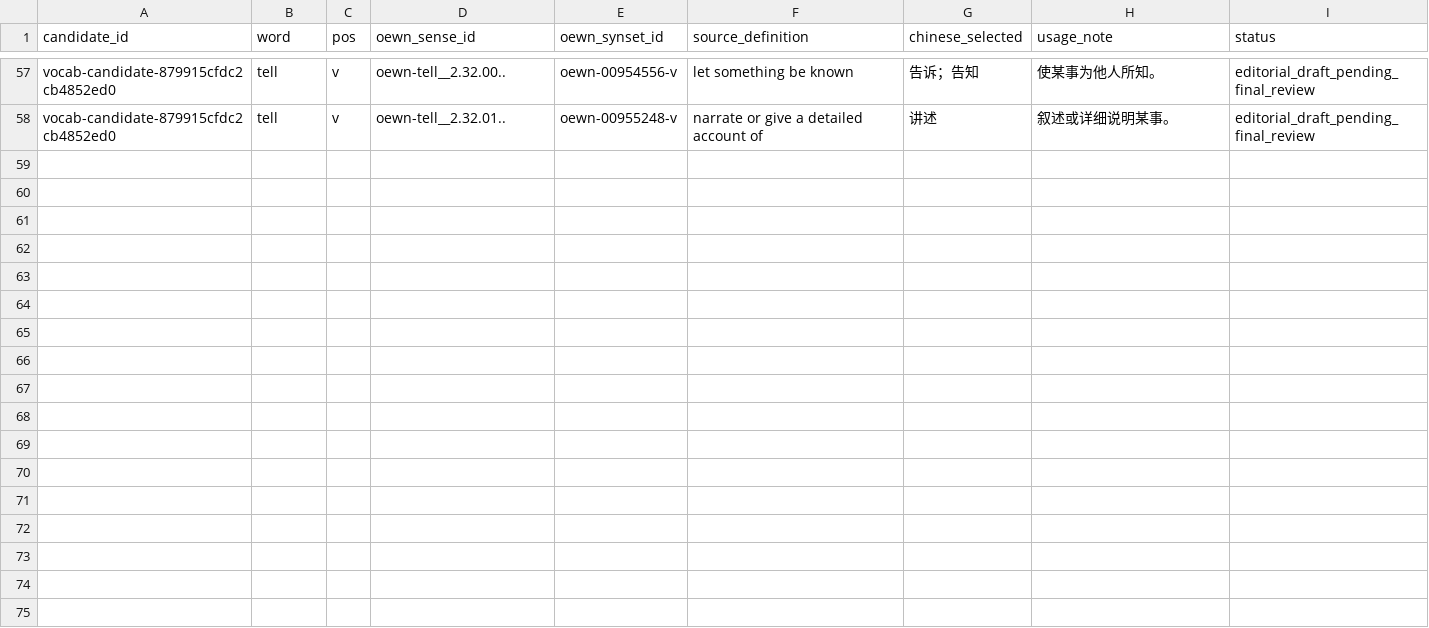
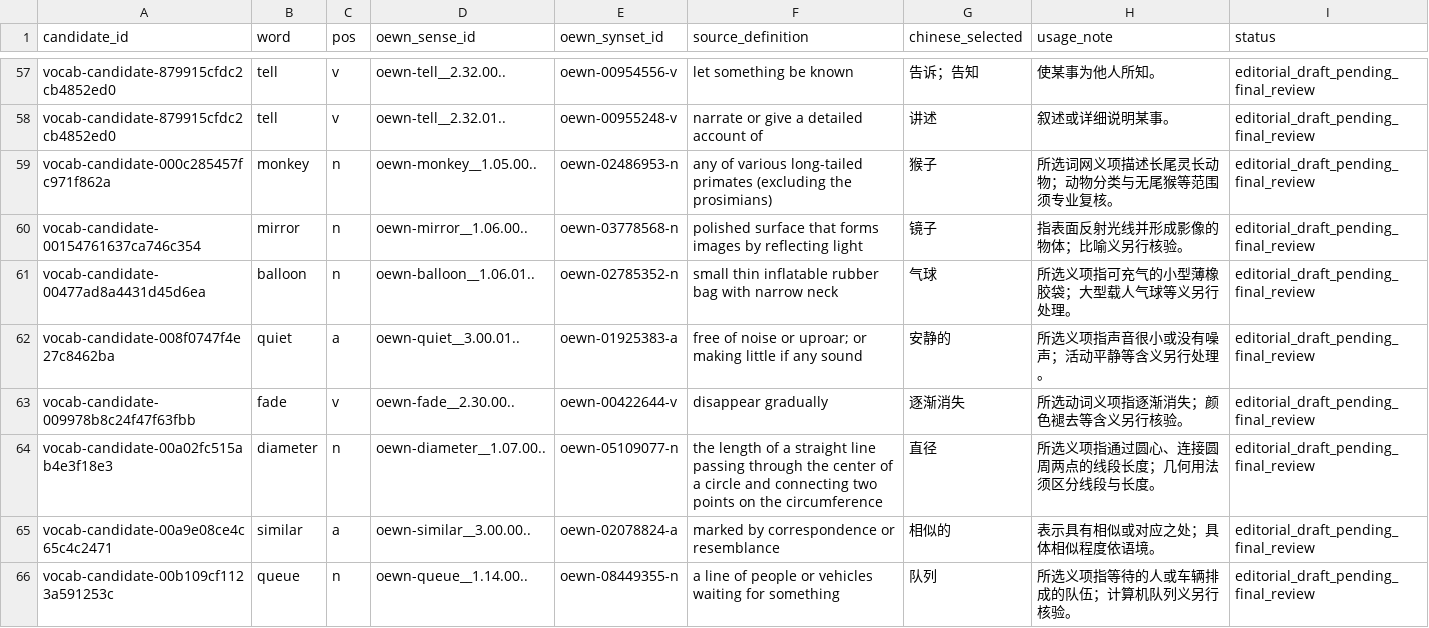
Before and after one commit to AloofLW/Etyra, a CSV file: docs/CURATED_COMMON_POLYSEMY_PILOT.csv, drawn as a sheet; only a part is shown, gaps mark what is left out; the diff covers the shown part only.

Commit message:
Draft fifteen common word senses

```diff
--- a/docs/CURATED_COMMON_POLYSEMY_PILOT.csv
+++ b/docs/CURATED_COMMON_POLYSEMY_PILOT.csv
@@ -58 +58,9 @@ vocab-candidate-879915cfdc2cb4852ed0,tell,v,oewn-tell__2.32.00..,oewn-00954556-v
 vocab-candidate-879915cfdc2cb4852ed0,tell,v,oewn-tell__2.32.01..,oewn-00955248-v,narrate or give a detailed account of,讲述,叙述或详细说明某事。,editorial_draft_pending_final_review
+vocab-candidate-000c285457fc971f862a,monkey,n,oewn-monkey__1.05.00..,oewn-02486953-n,any of various long-tailed primates (excluding the prosimians),猴子,所选词网义项描述长尾灵长动物；动物分类与无尾猴等范围须专业复核。,editorial_draft_pending_final_review
+vocab-candidate-00154761637ca746c354,mirror,n,oewn-mirror__1.06.00..,oewn-03778568-n,polished surface that forms images by reflecting light,镜子,指表面反射光线并形成影像的物体；比喻义另行核验。,editorial_draft_pending_final_review
+vocab-candidate-00477ad8a4431d45d6ea,balloon,n,oewn-balloon__1.06.01..,oewn-02785352-n,small thin inflatable rubber bag with narrow neck,气球,所选义项指可充气的小型薄橡胶袋；大型载人气球等义另行处理。,editorial_draft_pending_final_review
+vocab-candidate-008f0747f4e27c8462ba,quiet,a,oewn-quiet__3.00.01..,oewn-01925383-a,free of noise or uproar; or making little if any sound,安静的,所选义项指声音很小或没有噪声；活动平静等含义另行处理。,editorial_draft_pending_final_review
+vocab-candidate-009978b8c24f47f63fbb,fade,v,oewn-fade__2.30.00..,oewn-00422644-v,disappear gradually,逐渐消失,所选动词义项指逐渐消失；颜色褪去等含义另行核验。,editorial_draft_pending_final_review
+vocab-candidate-00a02fc515ab4e3f18e3,diameter,n,oewn-diameter__1.07.00..,oewn-05109077-n,the length of a straight line passing through the center of a circle and connecting two points on the circumference,直径,所选义项指通过圆心、连接圆周两点的线段长度；几何用法须区分线段与长度。,editorial_draft_pending_final_review
+vocab-candidate-00a9e08ce4c65c4c2471,similar,a,oewn-similar__3.00.00..,oewn-02078824-a,marked by correspondence or resemblance,相似的,表示具有相似或对应之处；具体相似程度依语境。,editorial_draft_pending_final_review
+vocab-candidate-00b109cf1123a591253c,queue,n,oewn-queue__1.14.00..,oewn-08449355-n,a line of people or vehicles waiting for something,队列,所选义项指等待的人或车辆排成的队伍；计算机队列义另行核验。,editorial_draft_pending_final_review
```
Also changed, not shown: 7 added rows elsewhere in this file, 3 other files.
